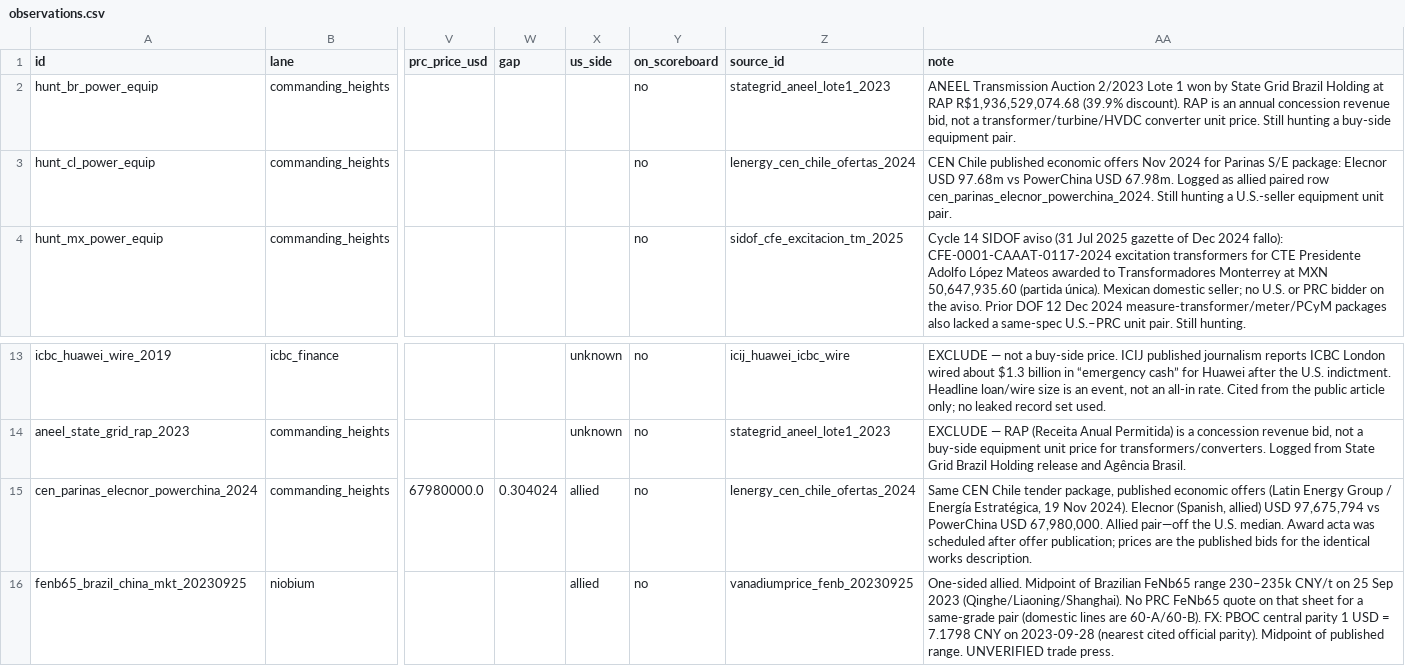
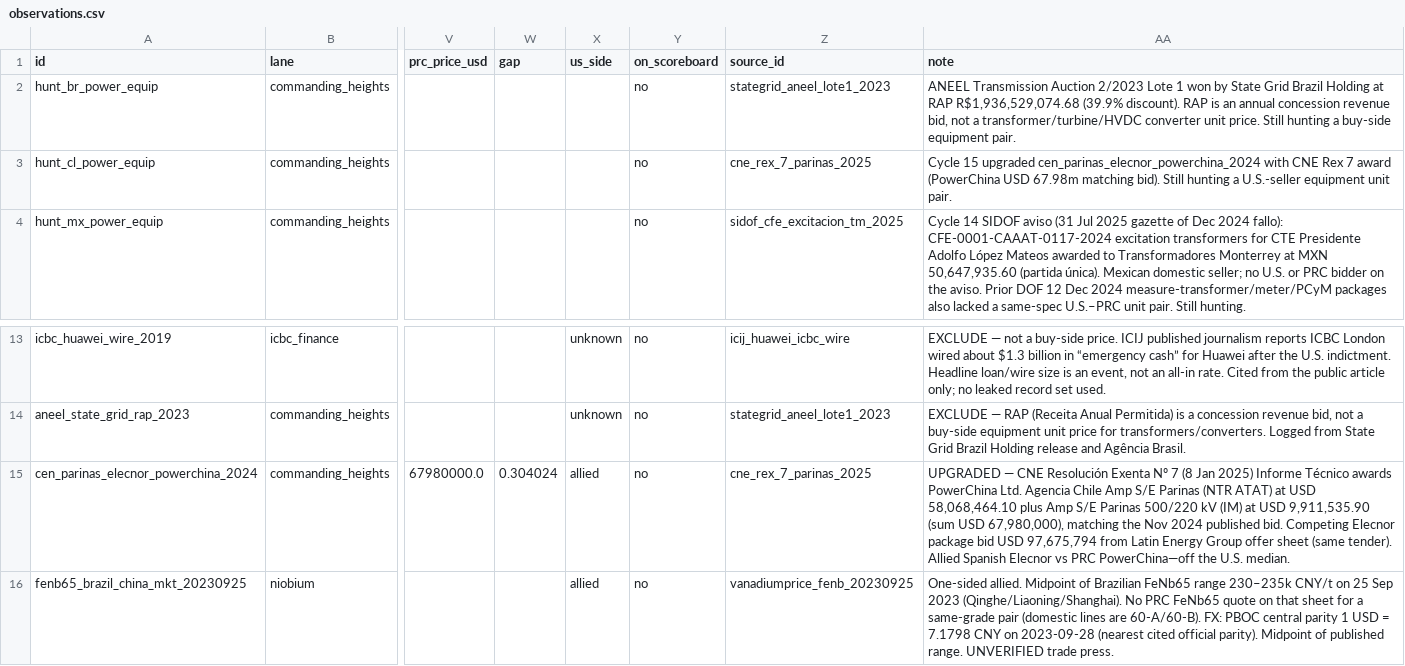
Before and after one commit to blpetrihos-hub/buy-side-net, a CSV file: data/codebook/observations.csv, drawn as a sheet; only a part is shown, gaps mark what is left out; the diff names each change by its address in the sheet, - before the commit and + after, or states it on an @@ line.

```diff
--- a/data/codebook/observations.csv
+++ b/data/codebook/observations.csv
-Z3 (source_id): lenergy_cen_chile_ofertas_2024
+Z3 (source_id): cne_rex_7_parinas_2025
-AA3 (note): CEN Chile published economic offers Nov 2024 for Parinas S/E package: Elecnor USD 97.68m vs PowerChina USD 67.98m. Logged as allied paired row cen_parinas_elecnor_powerchina_2024. Still hunting…
+AA3 (note): Cycle 15 upgraded cen_parinas_elecnor_powerchina_2024 with CNE Rex 7 award (PowerChina USD 67.98m matching bid). Still hunting…
-Z15 (source_id): lenergy_cen_chile_ofertas_2024
+Z15 (source_id): cne_rex_7_parinas_2025
-AA15 (note): Same CEN Chile tender package, published economic offers (Latin Energy Group / Energía Estratégica, 19 Nov 2024). Elecnor (Spanish, allied) USD 97,675,794 vs PowerChina USD 67,980,000. Allied pair—off the U.S. median. Award acta was scheduled after offer publication; prices are the published bids for the identical works description.
+AA15 (note): UPGRADED — CNE Resolución Exenta Nº 7 (8 Jan 2025) Informe Técnico awards PowerChina Ltd. Agencia Chile Amp S/E Parinas (NTR ATAT) at USD 58,068,464.10 plus Amp S/E Parinas 500/220 kV (IM) at USD 9,911,535.90 (sum USD 67,980,000), matching the Nov 2024 published bid. Competing Elecnor package bid USD 97,675,794 from Latin Energy Group offer sheet (same tender). Allied Spanish Elecnor vs PRC PowerChina—off the U.S. median.
```
Also changed, not shown: 7 other files.
